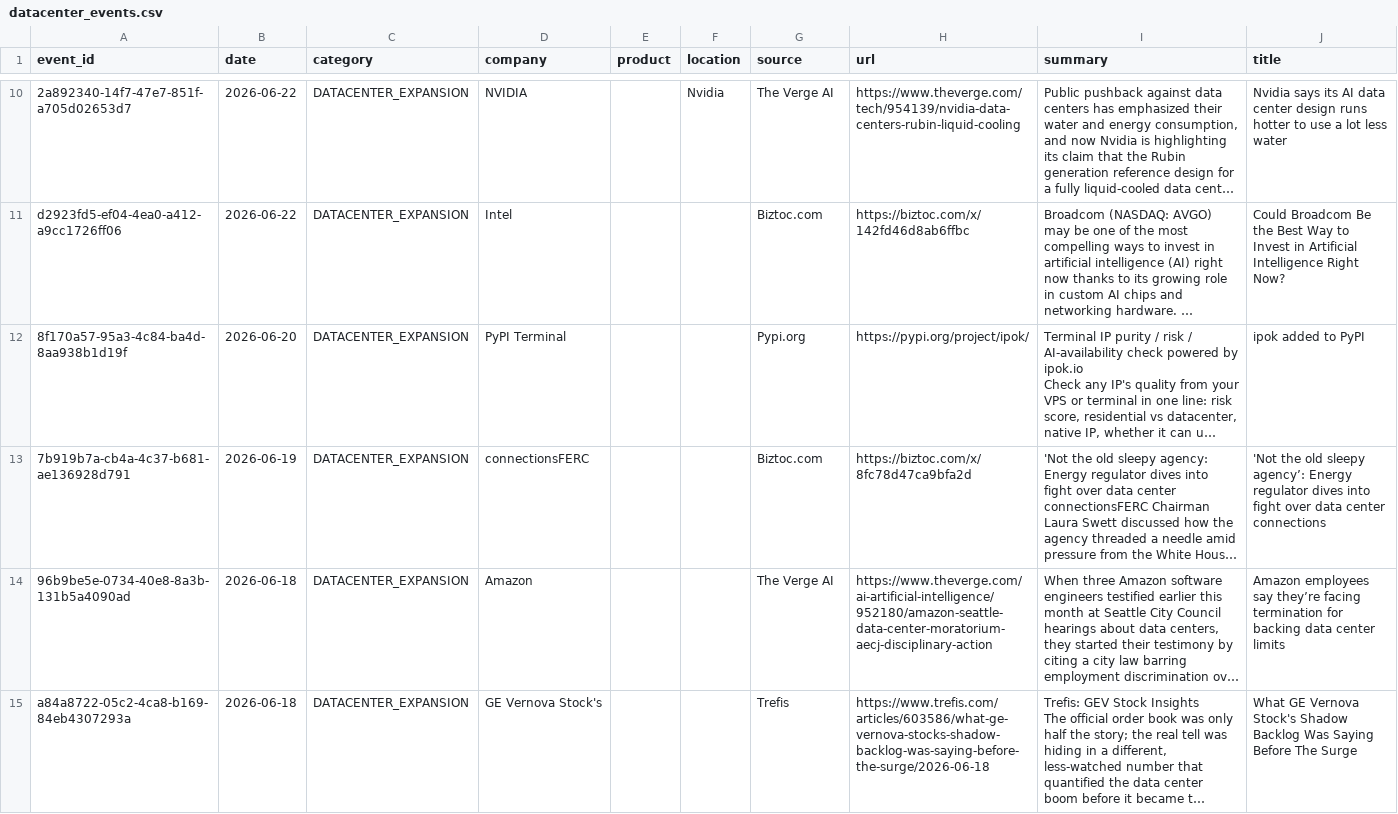
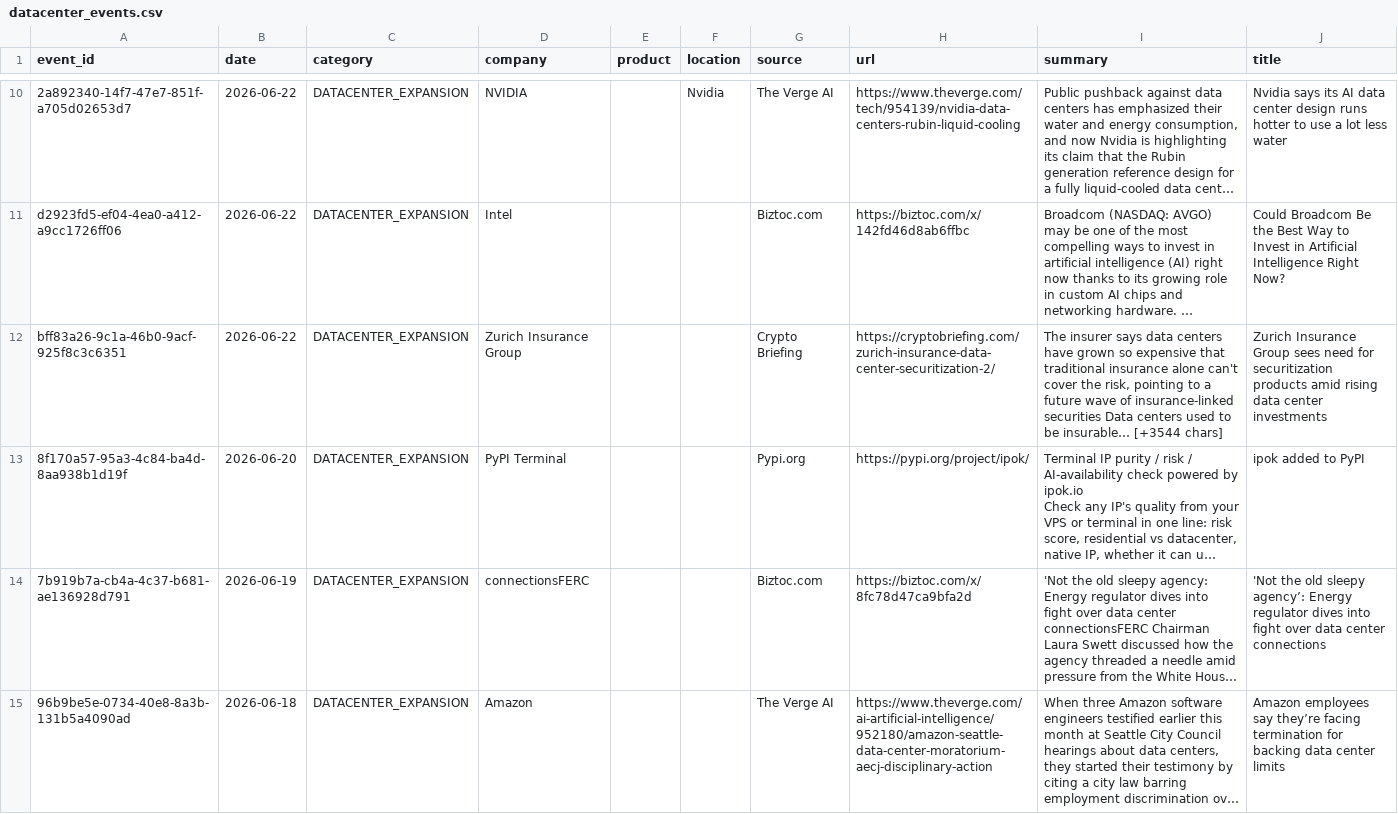
Before and after one commit to srikarreddyram/AI_radar, a CSV file: aggregated/datacenter_events.csv, drawn as a sheet; only a part is shown, gaps mark what is left out; the shorter side is filled out with more unchanged rows; long unchanged cells end in …; the diff names each change by its address in the sheet, - before the commit and + after, or states it on an @@ line.

```diff
--- a/aggregated/datacenter_events.csv
+++ b/aggregated/datacenter_events.csv
+row 12: bff83a26-9c1a-46b0-9acf-925f8c3c6351 | 2026-06-22 | DATACENTER_EXPANSION | Zurich Insurance Group |  |  | Crypto Briefing | https://cryptobriefing.com/zurich-insurance-data-center-securitization-2/ | The insurer says data centers have grown so expensive that traditional insurance alone can't cover the risk, pointing to a future wave of insurance-linked securities Data centers used to be insurable… [+3544 chars] | Zurich Insurance Group sees need for securitization products amid rising data center investments
```
Also changed, not shown: aggregated/funding_rounds.csv, aggregated/gpu_releases.csv, 3 other files.
